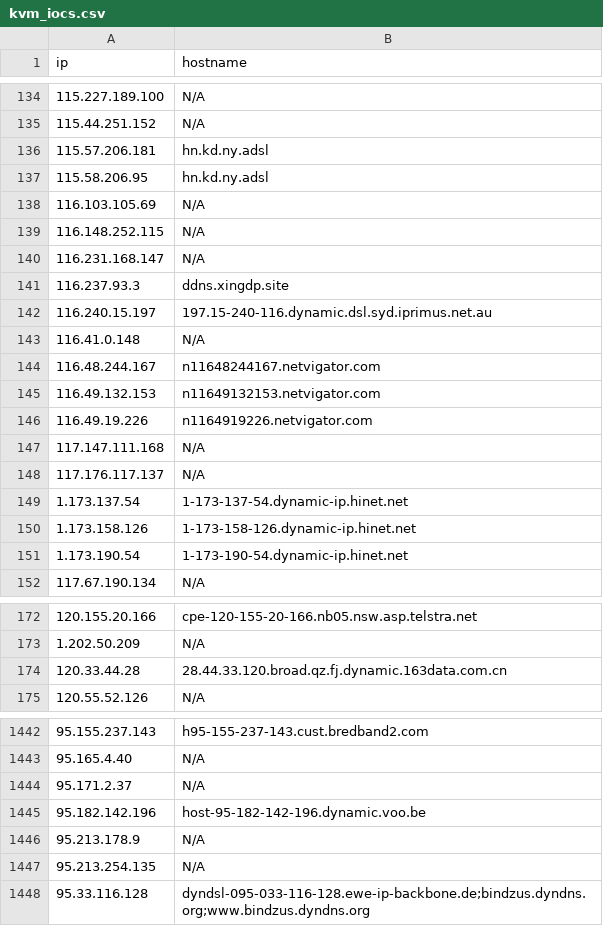
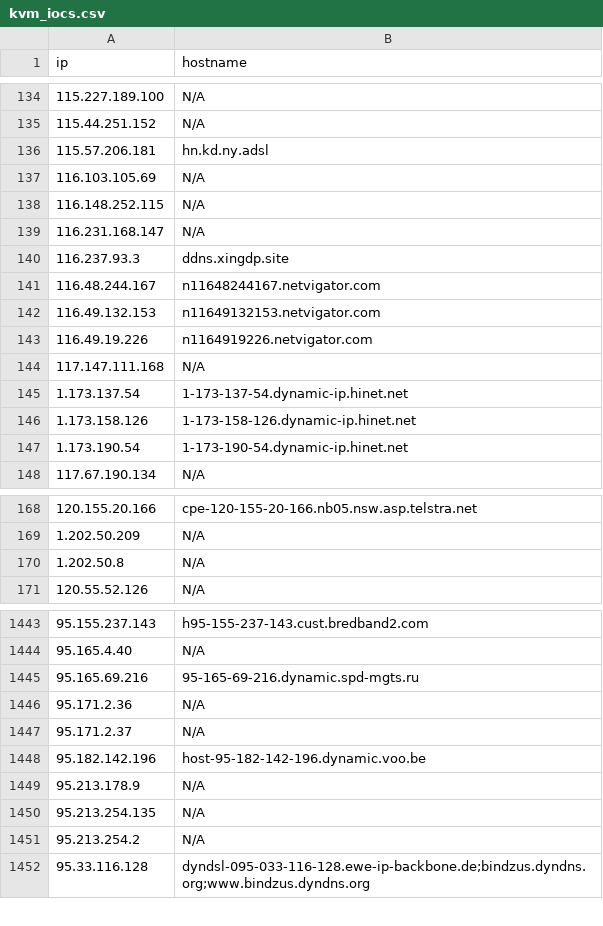
Before and after one commit to u5506878717-glitch/IP-KVM-IPs, a CSV file: kvm_iocs.csv, drawn as a sheet; only a part is shown, gaps mark what is left out; removed rows and columns are numbered as before the commit, all else as after; the diff covers the shown part only; the diff names each change by its address in the sheet, - before the commit and + after, or states it on an @@ line.

```diff
--- a/kvm_iocs.csv
+++ b/kvm_iocs.csv
-row 137: 115.58.206.95 | hn.kd.ny.adsl
-row 142: 116.240.15.197 | 197.15-240-116.dynamic.dsl.syd.iprimus.net.au
-row 143: 116.41.0.148 | N/A
-row 148: 117.176.117.137 | N/A
-row 174: 120.33.44.28 | 28.44.33.120.broad.qz.fj.dynamic.163data.com.cn
+row 170: 1.202.50.8 | N/A
+row 1445: 95.165.69.216 | 95-165-69-216.dynamic.spd-mgts.ru
+row 1446: 95.171.2.36 | N/A
+row 1451: 95.213.254.2 | N/A
```
Also changed, not shown: 20 added rows, 13 removed rows and 2 edited cells elsewhere in this file.
